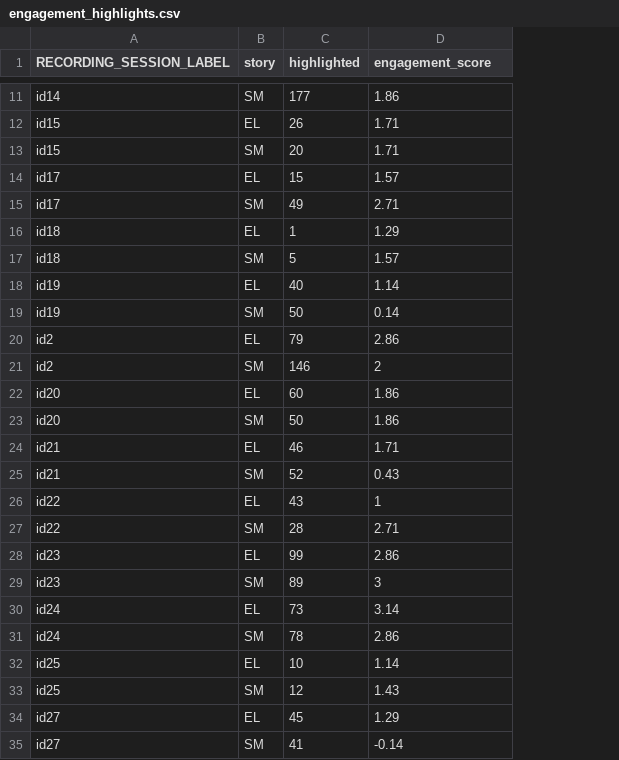
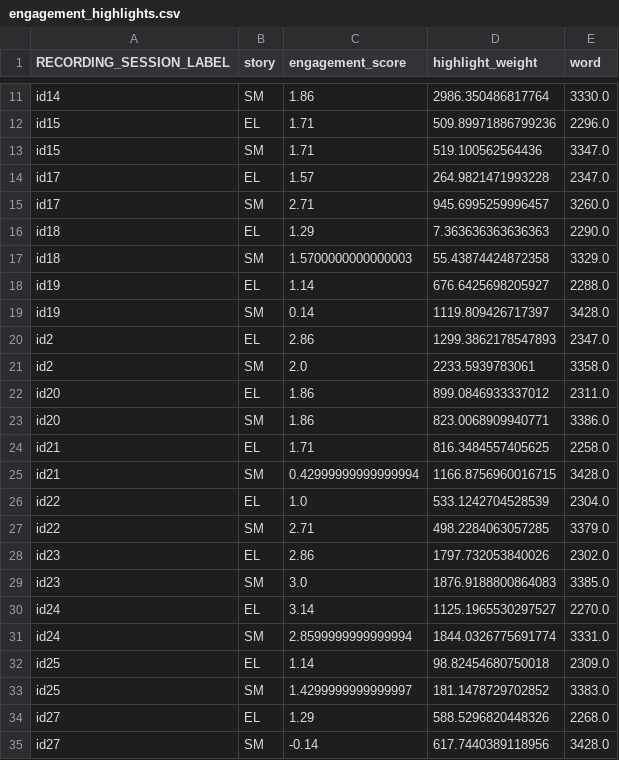
Before and after one commit to minnesotanlp/narrative_engagement, a CSV file: narrative_eye_tracking_analysis/engagement_highlights.csv, drawn as a sheet; only a part is shown, gaps mark what is left out; removed rows and columns are numbered as before the commit, all else as after; the diff covers the shown part only; the diff names each change by its address in the sheet, - before the commit and + after, or states it on an @@ line.

Commit message:
Paper progress and model updates to include word freq

```diff
--- a/narrative_eye_tracking_analysis/engagement_highlights.csv
+++ b/narrative_eye_tracking_analysis/engagement_highlights.csv
-column C (highlighted), rows 11-35: 177 | 26 | 20 | 15 | 49 | 1 | 5 | 40 | 50 | 79 | 146 | 60 | 50 | 46 | 52 | 43 | 28 | 99 | 89 | 73 | 78 | 10 | 12 | 45 | 41
+column D (highlight_weight), rows 11-35: 2986.350486817764 | 509.89971886799236 | 519.100562564436 | 264.9821471993228 | 945.6995259996457 | 7.363636363636363 | 55.43874424872358 | 676.6425698205927 | 1119.809426717397 | 1299.3862178547893 | 2233.5939783061 | 899.0846933337012 | 823.0068909940771 | 816.3484557405625 | 1166.8756960016715 | 533.1242704528539 | 498.2284063057285 | 1797.732053840026 | 1876.9188800864083 | 1125.1965530297527 | 1844.0326775691774 | 98.82454680750018 | 181.1478729702852 | 588.5296820448326 | 617.7440389118956
+column E (word), rows 11-35: 3330.0 | 2296.0 | 3347.0 | 2347.0 | 3260.0 | 2290.0 | 3329.0 | 2288.0 | 3428.0 | 2347.0 | 3358.0 | 2311.0 | 3386.0 | 2258.0 | 3428.0 | 2304.0 | 3379.0 | 2302.0 | 3385.0 | 2270.0 | 3331.0 | 2309.0 | 3383.0 | 2268.0 | 3428.0
-C17 (engagement_score): 1.57
+C17 (engagement_score): 1.5700000000000003
-C21 (engagement_score): 2
+C21 (engagement_score): 2.0
-C25 (engagement_score): 0.43
+C25 (engagement_score): 0.42999999999999994
-C26 (engagement_score): 1
+C26 (engagement_score): 1.0
-C29 (engagement_score): 3
+C29 (engagement_score): 3.0
-C31 (engagement_score): 2.86
+C31 (engagement_score): 2.8599999999999994
-C33 (engagement_score): 1.43
+C33 (engagement_score): 1.4299999999999997
```
Also changed, not shown: 4 edited cells elsewhere in this file, 10 other files.
